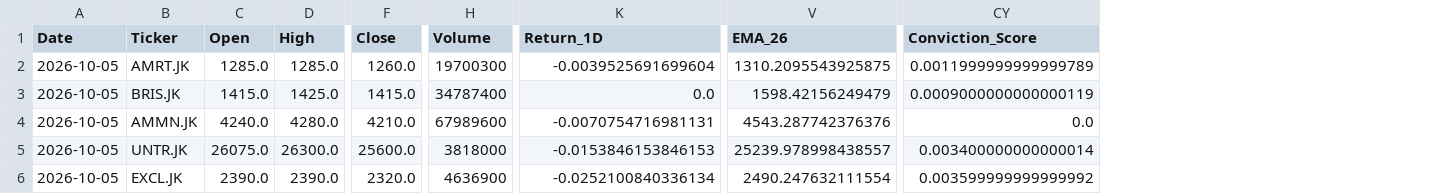
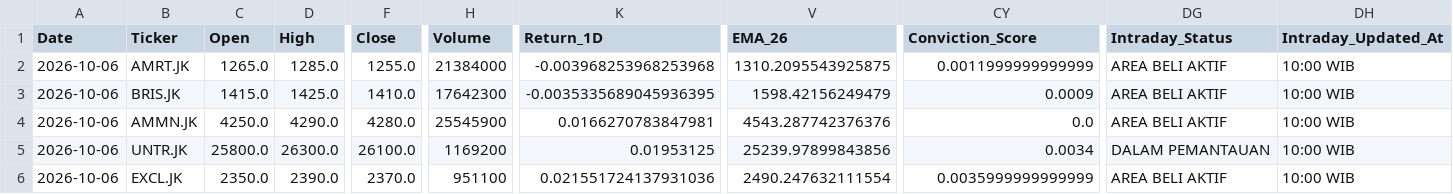
Before and after one commit to Ifan-Apres/stock-market-recommendation, a CSV file: data/processed/latest_alpha_recommendations_swing.csv, drawn as a sheet; only a part is shown, gaps mark what is left out; the diff covers the shown part only; the diff names each change by its address in the sheet, - before the commit and + after, or states it on an @@ line.

```diff
--- a/data/processed/latest_alpha_recommendations_swing.csv
+++ b/data/processed/latest_alpha_recommendations_swing.csv
+column DG (Intraday_Status), rows 2-6: AREA BELI AKTIF | AREA BELI AKTIF | AREA BELI AKTIF | DALAM PEMANTAUAN | AREA BELI AKTIF
+column DH (Intraday_Updated_At), rows 2-6: all 10:00 WIB
-A2:A6 (Date): 2026-10-05
+A2:A6 (Date): 2026-10-06
-C2 (Open): 1285.0
+C2 (Open): 1265.0
-F2 (Close): 1260.0
+F2 (Close): 1255.0
-H2 (Volume): 19700300
+H2 (Volume): 21384000
-K2 (Return_1D): -0.0039525691699604
+K2 (Return_1D): -0.003968253968253968
-CY2 (Conviction_Score): 0.0011999999999999789
+CY2 (Conviction_Score): 0.0011999999999999
-F3 (Close): 1415.0
+F3 (Close): 1410.0
-H3 (Volume): 34787400
+H3 (Volume): 17642300
-K3 (Return_1D): 0.0
+K3 (Return_1D): -0.0035335689045936395
-CY3 (Conviction_Score): 0.0009000000000000119
+CY3 (Conviction_Score): 0.0009
-C4 (Open): 4240.0
+C4 (Open): 4250.0
-D4 (High): 4280.0
+D4 (High): 4290.0
-F4 (Close): 4210.0
+F4 (Close): 4280.0
-H4 (Volume): 67989600
+H4 (Volume): 25545900
-K4 (Return_1D): -0.0070754716981131
+K4 (Return_1D): 0.0166270783847981
-C5 (Open): 26075.0
+C5 (Open): 25800.0
-F5 (Close): 25600.0
+F5 (Close): 26100.0
-H5 (Volume): 3818000
+H5 (Volume): 1169200
-K5 (Return_1D): -0.0153846153846153
+K5 (Return_1D): 0.01953125
-V5 (EMA_26): 25239.978998438557
+V5 (EMA_26): 25239.97899843856
-CY5 (Conviction_Score): 0.003400000000000014
+CY5 (Conviction_Score): 0.0034
-C6 (Open): 2390.0
+C6 (Open): 2350.0
-F6 (Close): 2320.0
+F6 (Close): 2370.0
-H6 (Volume): 4636900
+H6 (Volume): 951100
-K6 (Return_1D): -0.0252100840336134
+K6 (Return_1D): 0.021551724137931036
-CY6 (Conviction_Score): 0.003599999999999992
+CY6 (Conviction_Score): 0.0035999999999999
```
Also changed, not shown: 50 edited cells elsewhere in this file, data/processed/latest_alpha_recommendations.csv, data/processed/latest_alpha_recommendations_dividend.csv, 12 other files.
